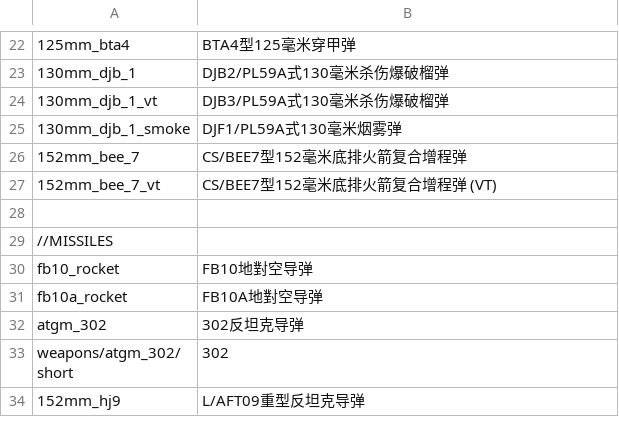
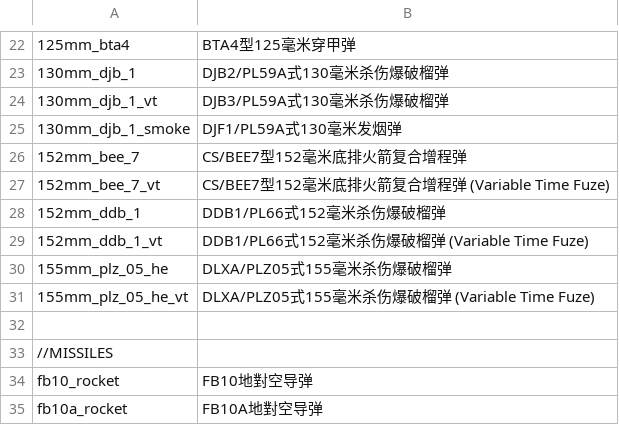
Before and after one commit to Addysaurus/lang_modding, a CSV file: packages/Package_Full_Ammo_Names_Mandarin/WTHLM_units_weaponry_full_ammo_mandarin.csv, drawn as a sheet; only a part is shown, gaps mark what is left out; the shorter side is filled out with more unchanged rows; the diff names each change by its address in the sheet, - before the commit and + after, or states it on an @@ line.

Commit message:
Mandarin_1.00.00d153-ac2; Full_Ammo_Mandarin_1.00.00d15-ac2
DDB1, DLXA, corrected CS/BEE7-152 (VTF) and DJF1

```diff
--- a/packages/Package_Full_Ammo_Names_Mandarin/WTHLM_units_weaponry_full_ammo_mandarin.csv
+++ b/packages/Package_Full_Ammo_Names_Mandarin/WTHLM_units_weaponry_full_ammo_mandarin.csv
-B25: DJF1/PL59A式130毫米烟雾弹
+B25: DJF1/PL59A式130毫米发烟弹
-B27: CS/BEE7型152毫米底排火箭复合增程弹 (VT)
+B27: CS/BEE7型152毫米底排火箭复合增程弹 (Variable Time Fuze)
+row 28: 152mm_ddb_1 | DDB1/PL66式152毫米杀伤爆破榴弹
+row 29: 152mm_ddb_1_vt | DDB1/PL66式152毫米杀伤爆破榴弹 (Variable Time Fuze)
+row 30: 155mm_plz_05_he | DLXA/PLZ05式155毫米杀伤爆破榴弹
+row 31: 155mm_plz_05_he_vt | DLXA/PLZ05式155毫米杀伤爆破榴弹 (Variable Time Fuze)
```
Also changed, not shown: packages/Package_Mandarin/WTHLM_units_weaponry_mandarin.csv.
